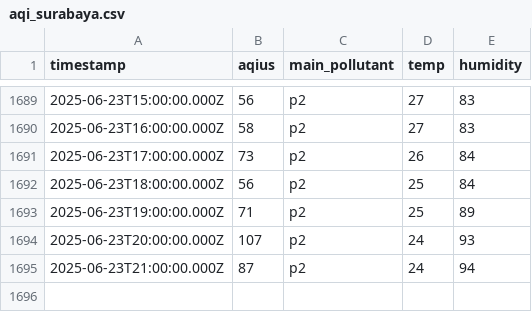
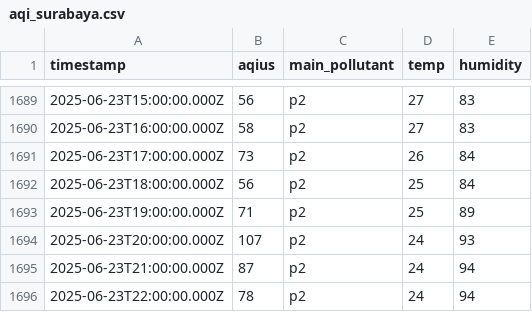
Before and after one commit to yusufrjb/log-aqi-surabaya, a CSV file: aqi_surabaya.csv, drawn as a sheet; only a part is shown, gaps mark what is left out; the diff names each change by its address in the sheet, - before the commit and + after, or states it on an @@ line.

```diff
--- a/aqi_surabaya.csv
+++ b/aqi_surabaya.csv
+row 1696: 2025-06-23T22:00:00.000Z | 78 | p2 | 24 | 94
```
